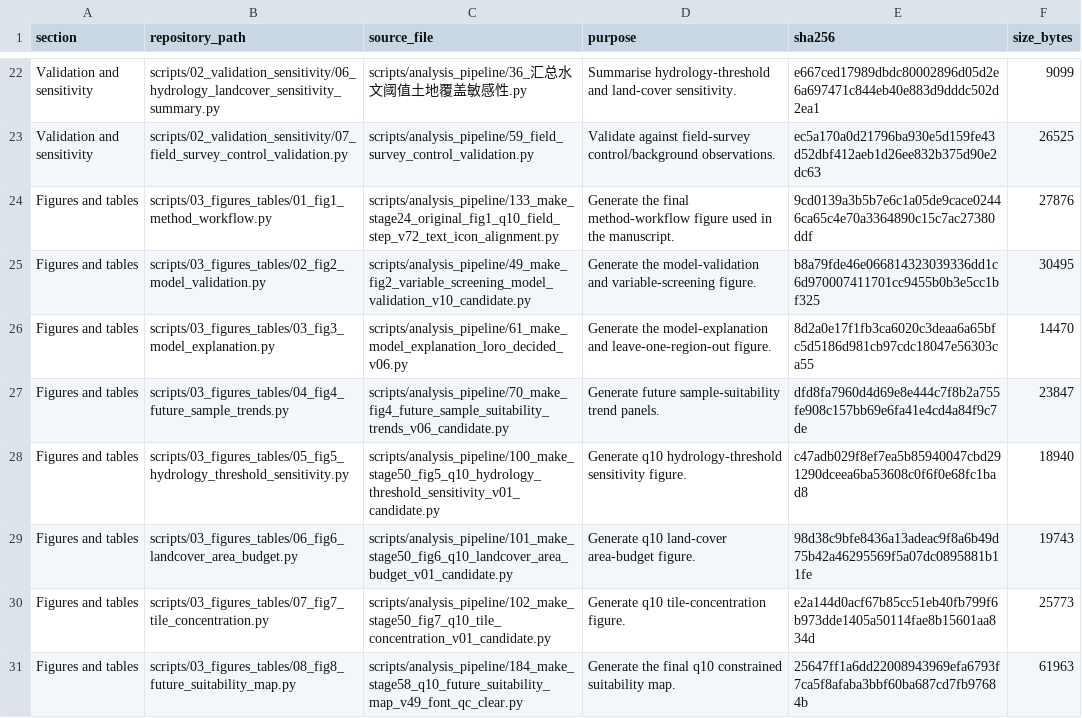
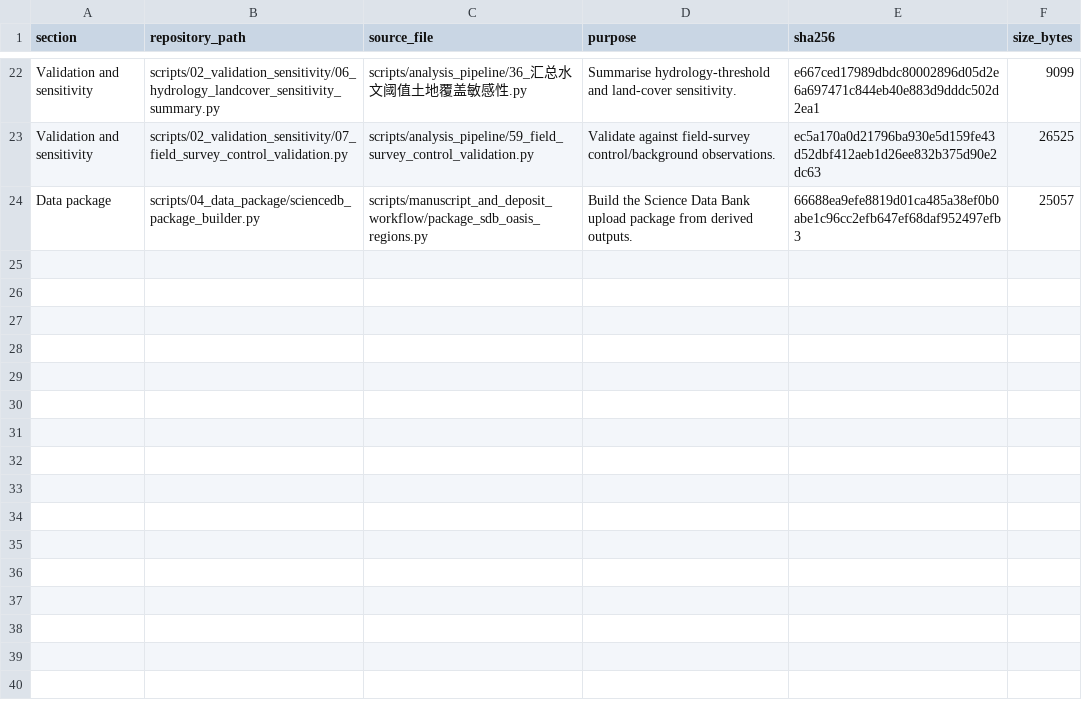
Before and after one commit to Linjingwu999/global-oasis-future-suitability, a CSV file: docs/script_manifest.csv, drawn as a sheet; only a part is shown, gaps mark what is left out; the shorter side is filled out with more unchanged rows; the diff covers the shown part only.

Commit message:
Remove manuscript figure table scripts

```diff
--- a/docs/script_manifest.csv
+++ b/docs/script_manifest.csv
@@ -23,9 +23 @@ Validation and sensitivity,scripts/02_validation_sensitivity/06_hydrology_landco
 Validation and sensitivity,scripts/02_validation_sensitivity/07_field_survey_control_validation.py,scripts/analysis_pipeline/59_field_survey_control_validation.py,Validate against field-survey control/background observations.,ec5a170a0d21796ba930e5d159fe43d52dbf412aeb1d26ee832b375d90e2dc63,26525
-Figures and tables,scripts/03_figures_tables/01_fig1_method_workflow.py,scripts/analysis_pipeline/133_make_stage24_original_fig1_q10_field_step_v72_text_icon_alignment.py,Generate the final method-workflow figure used in the manuscript.,9cd0139a3b5b7e6c1a05de9cace02446ca65c4e70a3364890c15c7ac27380ddf,27876
-Figures and tables,scripts/03_figures_tables/02_fig2_model_validation.py,scripts/analysis_pipeline/49_make_fig2_variable_screening_model_validation_v10_candidate.py,Generate the model-validation and variable-screening figure.,b8a79fde46e066814323039336dd1c6d970007411701cc9455b0b3e5cc1bf325,30495
-Figures and tables,scripts/03_figures_tables/03_fig3_model_explanation.py,scripts/analysis_pipeline/61_make_model_explanation_loro_decided_v06.py,Generate the model-explanation and leave-one-region-out figure.,8d2a0e17f1fb3ca6020c3deaa6a65bfc5d5186d981cb97cdc18047e56303ca55,14470
-Figures and tables,scripts/03_figures_tables/04_fig4_future_sample_trends.py,scripts/analysis_pipeline/70_make_fig4_future_sample_suitability_trends_v06_candidate.py,Generate future sample-suitability trend panels.,dfd8fa7960d4d69e8e444c7f8b2a755fe908c157bb69e6fa41e4cd4a84f9c7de,23847
-Figures and tables,scripts/03_figures_tables/05_fig5_hydrology_threshold_sensitivity.py,scripts/analysis_pipeline/100_make_stage50_fig5_q10_hydrology_threshold_sensitivity_v01_candidate.py,Generate q10 hydrology-threshold sensitivity figure.,c47adb029f8ef7ea5b85940047cbd291290dceea6ba53608c0f6f0e68fc1bad8,18940
-Figures and tables,scripts/03_figures_tables/06_fig6_landcover_area_budget.py,scripts/analysis_pipeline/101_make_stage50_fig6_q10_landcover_area_budget_v01_candidate.py,Generate q10 land-cover area-budget figure.,98d38c9bfe8436a13adeac9f8a6b49d75b42a46295569f5a07dc0895881b11fe,19743
-Figures and tables,scripts/03_figures_tables/07_fig7_tile_concentration.py,scripts/analysis_pipeline/102_make_stage50_fig7_q10_tile_concentration_v01_candidate.py,Generate q10 tile-concentration figure.,e2a144d0acf67b85cc51eb40fb799f6b973dde1405a50114fae8b15601aa834d,25773
-Figures and tables,scripts/03_figures_tables/08_fig8_future_suitability_map.py,scripts/analysis_pipeline/184_make_stage58_q10_future_suitability_map_v49_font_qc_clear.py,Generate the final q10 constrained suitability map.,25647ff1a6dd22008943969efa6793f7ca5f8afaba3bbf60ba687cd7fb97684b,61963
```
Also changed, not shown: 8 removed rows elsewhere in this file, 18 other files.
